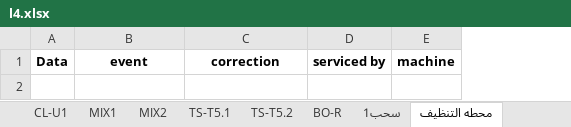
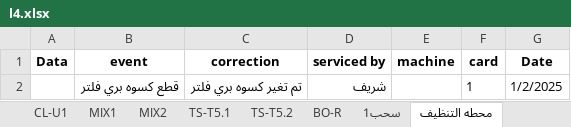
Before and after one commit to mahmedabdallh123/Elqds, an Excel workbook: l4.xlsx, sheet محطه التنظيف, drawn as a sheet; values as stored, in another font and other column widths than the file's, no borders; the diff names each change by its address in the sheet, - before the commit and + after, or states it on an @@ line.

Commit message:
إضافة حدث جديد في محطه التنظيف  by admin at 2026-03-02 15:30:47

```diff
--- a/l4.xlsx (sheet محطه التنظيف)
+++ b/l4.xlsx (sheet محطه التنظيف)
+column F (card), empty
+column G (Date), empty
+row 2:  | قطع كسوه بري فلتر | تم تغير كسوه بري فلتر | شريف |  | 1 | 1/2/2025
```
